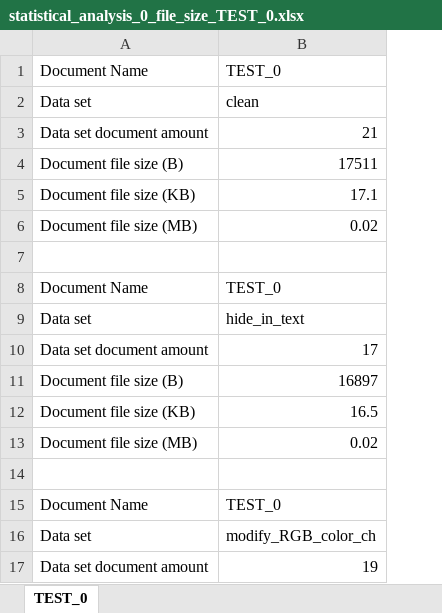
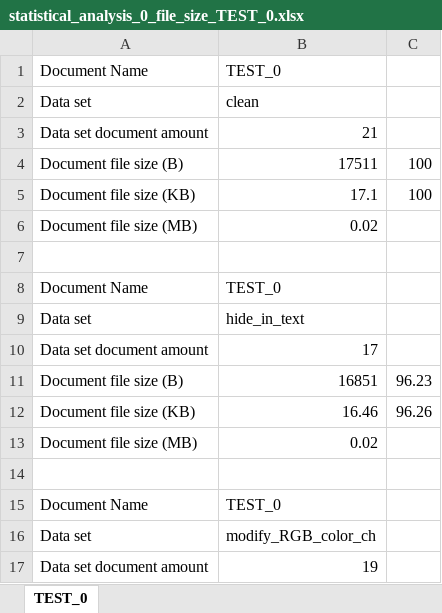
Before and after one commit to edsveren/Bakalaura_darbs, an Excel workbook: results/0_excel_files/statistical_analysis_0_file_size_TEST_0.xlsx, sheet TEST_0, drawn as a sheet; only a part is shown; values as stored, in another font and other column widths than the file's, no borders; charts and pictures not drawn; the diff covers the shown part only; the diff names each change by its address in the sheet, - before the commit and + after, or states it on an @@ line.

```diff
--- a/results/0_excel_files/statistical_analysis_0_file_size_TEST_0.xlsx (sheet TEST_0)
+++ b/results/0_excel_files/statistical_analysis_0_file_size_TEST_0.xlsx (sheet TEST_0)
+column C, rows 4-12: 100 | 100 |  |  |  |  |  | 96.23 | 96.26
-B11: 16897
+B11: 16851
-B12: 16.5
+B12: 16.46
```
Also changed, not shown: 1 added row, 1 removed row and 7 edited cells elsewhere in this sheet, charts or pictures, results/0_excel_files/active_attack_results.xlsx, results/0_excel_files/passive_attack_all_results.xlsx, 3 other files.
